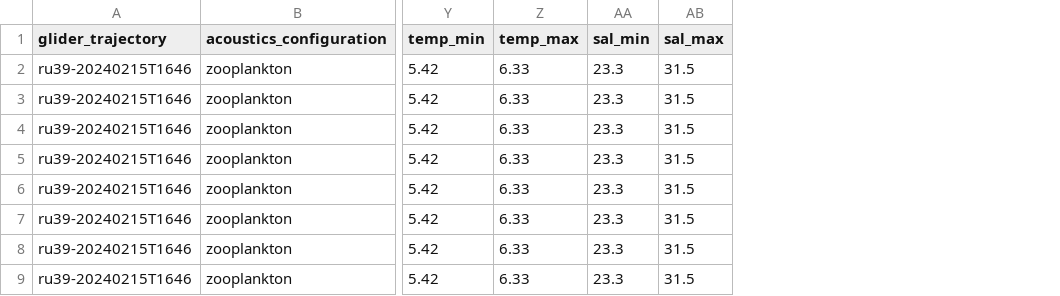
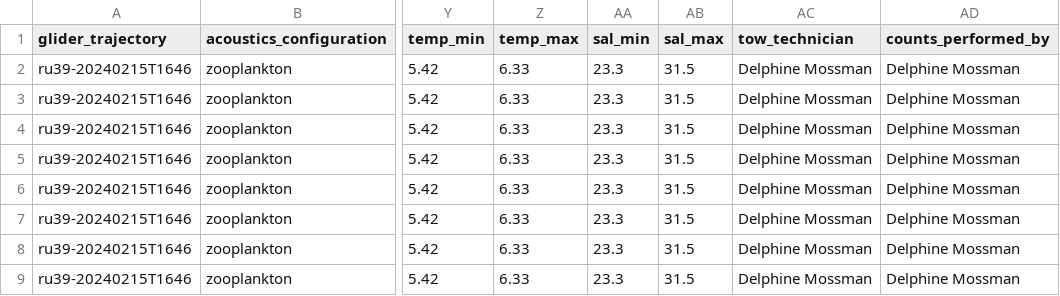
Before and after one commit to rucool/dataset_archiving, a CSV file: zooplankton_net_tows/files/RMI/2024_zooplankton_tows_RMI.csv, drawn as a sheet; only a part is shown, gaps mark what is left out; the diff names each change by its address in the sheet, - before the commit and + after, or states it on an @@ line.

```diff
--- a/zooplankton_net_tows/files/RMI/2024_zooplankton_tows_RMI.csv
+++ b/zooplankton_net_tows/files/RMI/2024_zooplankton_tows_RMI.csv
+column AC (tow_technician), rows 2-9: all Delphine Mossman
+column AD (counts_performed_by), rows 2-9: all Delphine Mossman
```
Also changed, not shown: zooplankton_net_tows/files/RMI/2023_zooplankton_tows_RMI.csv, zooplankton_net_tows/files/RMI/2025_zooplankton_tows_RMI.csv.
